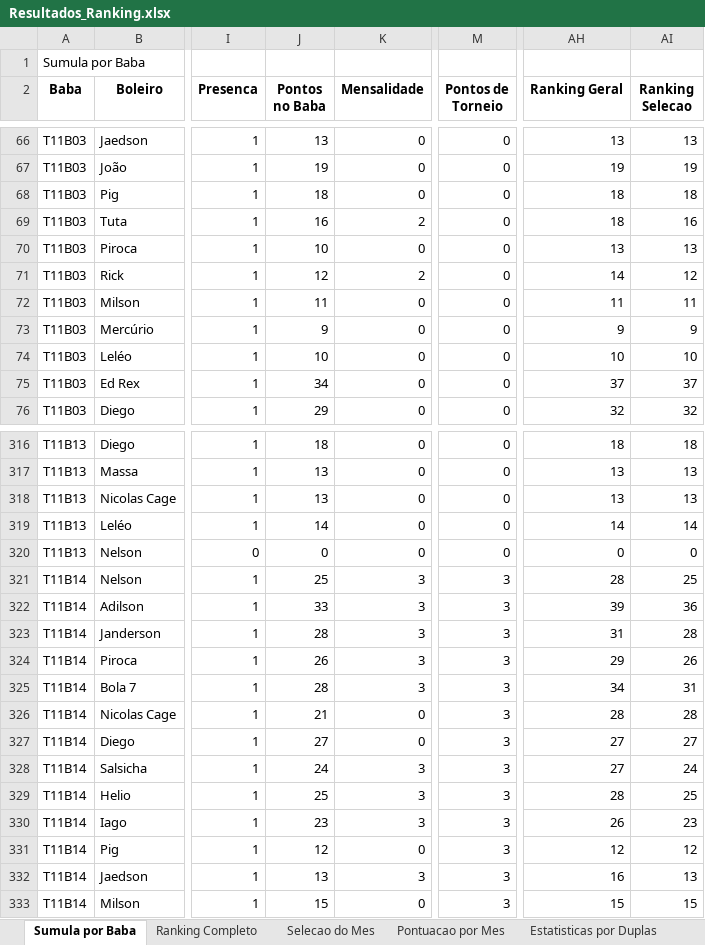
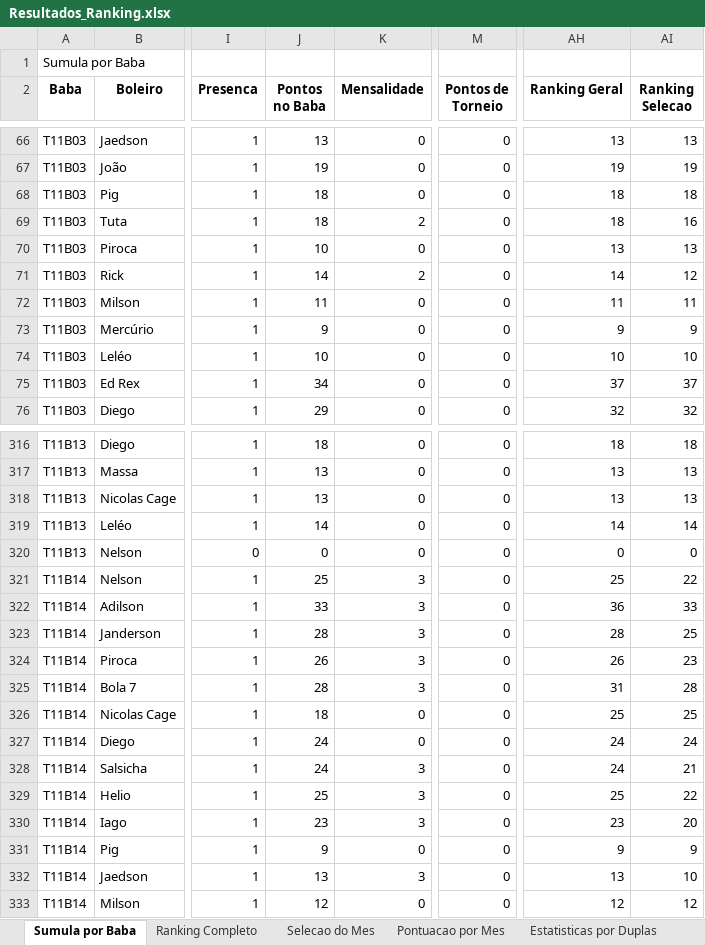
Before and after one commit to FlickFlash/associacao-futebol, an Excel workbook: Teste_1_Jogador_Completo/Resultados_Ranking.xlsx, sheet Sumula por Baba, drawn as a sheet; only a part is shown, gaps mark what is left out; values as stored, in another font and other column widths than the file's, no borders; the diff covers the shown part only; the diff names each change by its address in the sheet, - before the commit and + after, or states it on an @@ line.

Commit message:
Correção de fórmula de coluna "Pontos no Baba" no Excel, e de valores de "Contrinuição" no T11B14

```diff
--- a/Teste_1_Jogador_Completo/Resultados_Ranking.xlsx (sheet Sumula por Baba)
+++ b/Teste_1_Jogador_Completo/Resultados_Ranking.xlsx (sheet Sumula por Baba)
-J69 (Pontos no Baba): 16
+J69 (Pontos no Baba): 18
-J71 (Pontos no Baba): 12
+J71 (Pontos no Baba): 14
-M321:M333 (Pontos de Torneio): 3
+M321:M333 (Pontos de Torneio): 0
-AH321 (Ranking Geral): 28
+AH321 (Ranking Geral): 25
-AI321 (Ranking Selecao): 25
+AI321 (Ranking Selecao): 22
-AH322 (Ranking Geral): 39
+AH322 (Ranking Geral): 36
-AI322 (Ranking Selecao): 36
+AI322 (Ranking Selecao): 33
-AH323 (Ranking Geral): 31
+AH323 (Ranking Geral): 28
-AI323 (Ranking Selecao): 28
+AI323 (Ranking Selecao): 25
-AH324 (Ranking Geral): 29
+AH324 (Ranking Geral): 26
-AI324 (Ranking Selecao): 26
+AI324 (Ranking Selecao): 23
-AH325 (Ranking Geral): 34
+AH325 (Ranking Geral): 31
-AI325 (Ranking Selecao): 31
+AI325 (Ranking Selecao): 28
-J326 (Pontos no Baba): 21
+J326 (Pontos no Baba): 18
-AH326 (Ranking Geral): 28
+AH326 (Ranking Geral): 25
-AI326 (Ranking Selecao): 28
+AI326 (Ranking Selecao): 25
-J327 (Pontos no Baba): 27
+J327 (Pontos no Baba): 24
-AH327:AH328 (Ranking Geral): 27
+AH327:AH328 (Ranking Geral): 24
-AI327 (Ranking Selecao): 27
+AI327 (Ranking Selecao): 24
-AI328 (Ranking Selecao): 24
+AI328 (Ranking Selecao): 21
-AH329 (Ranking Geral): 28
+AH329 (Ranking Geral): 25
-AI329 (Ranking Selecao): 25
+AI329 (Ranking Selecao): 22
-AH330 (Ranking Geral): 26
+AH330 (Ranking Geral): 23
-AI330 (Ranking Selecao): 23
+AI330 (Ranking Selecao): 20
-J331 (Pontos no Baba): 12
+J331 (Pontos no Baba): 9
-AH331 (Ranking Geral): 12
+AH331 (Ranking Geral): 9
-AI331 (Ranking Selecao): 12
+AI331 (Ranking Selecao): 9
-AH332 (Ranking Geral): 16
+AH332 (Ranking Geral): 13
-AI332 (Ranking Selecao): 13
+AI332 (Ranking Selecao): 10
-J333 (Pontos no Baba): 15
+J333 (Pontos no Baba): 12
-AH333 (Ranking Geral): 15
+AH333 (Ranking Geral): 12
-AI333 (Ranking Selecao): 15
+AI333 (Ranking Selecao): 12
```
Also changed, not shown: 162 edited cells elsewhere in this sheet, sheet Ranking Completo, sheet Pontuacao por Mes, sheet Selecao do Mes, 1 other file.
